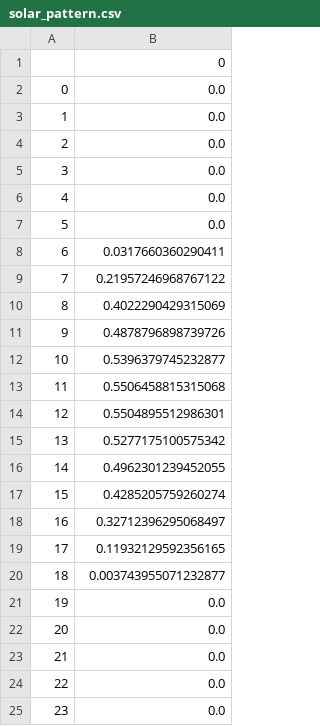
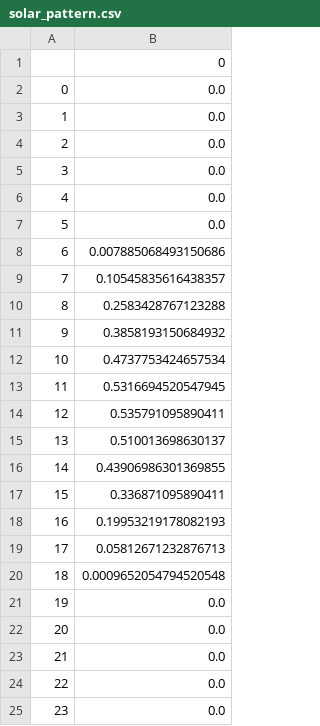
Before and after one commit to JuMpYggdrasil/PRJ_load_analysis, a CSV file: solar_pattern.csv, drawn as a sheet.

```diff
--- a/solar_pattern.csv
+++ b/solar_pattern.csv
@@ -7,15 +7,15 @@
 5,0.0
-6,0.0317660360290411
-7,0.21957246968767122
-8,0.4022290429315069
-9,0.4878796898739726
-10,0.5396379745232877
-11,0.5506458815315068
-12,0.5504895512986301
-13,0.5277175100575342
-14,0.4962301239452055
-15,0.4285205759260274
-16,0.32712396295068497
-17,0.11932129592356165
-18,0.003743955071232877
+6,0.007885068493150686
+7,0.10545835616438357
+8,0.2583428767123288
+9,0.3858193150684932
+10,0.4737753424657534
+11,0.5316694520547945
+12,0.535791095890411
+13,0.510013698630137
+14,0.43906986301369855
+15,0.336871095890411
+16,0.19953219178082193
+17,0.05812671232876713
+18,0.0009652054794520548
 19,0.0
```
Also changed, not shown: load_pv_profile.csv, pv_data_for_train_model.csv, 19 other files.
